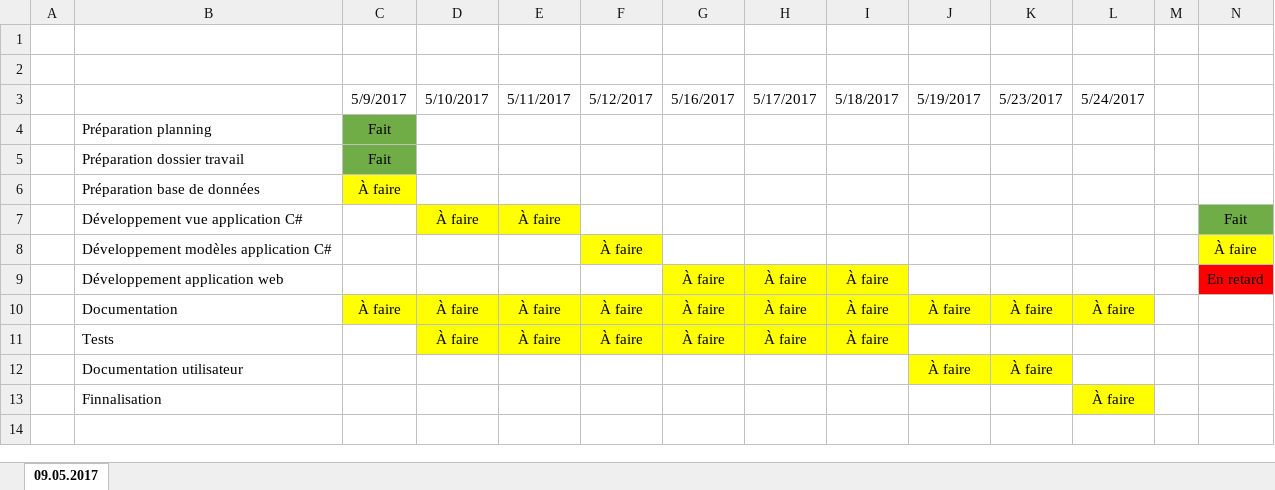
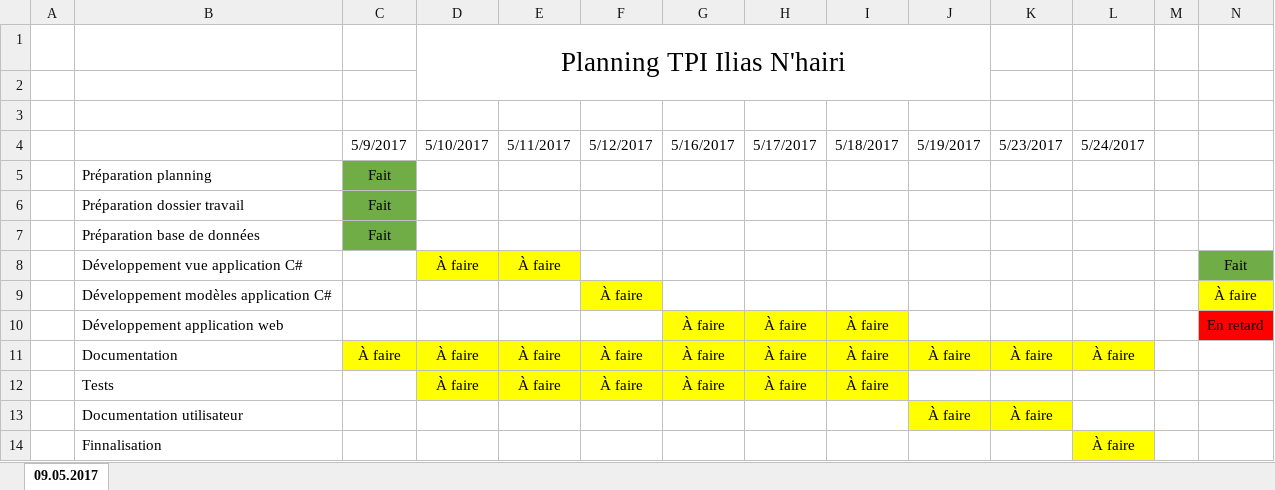
Before and after one commit to IliasN/TPI, an Excel workbook: NHAIRI_Planning_TPI.xlsx, sheet 09.05.2017, drawn as a sheet; values as stored, in another font and other column widths than the file's, no borders; addresses are those after the commit; the diff names each change by its address in the sheet, - before the commit and + after, or states it on an @@ line.

```diff
--- a/NHAIRI_Planning_TPI.xlsx (sheet 09.05.2017)
+++ b/NHAIRI_Planning_TPI.xlsx (sheet 09.05.2017)
+row 1:  |  |  | Planning TPI Ilias N'hairi
-C7 (5/9/2017): À faire
+C7 (5/9/2017): Fait
-C7 fill: #FFFF00
+C7 fill: #70AD47
```
Also changed, not shown: 4 other files.
